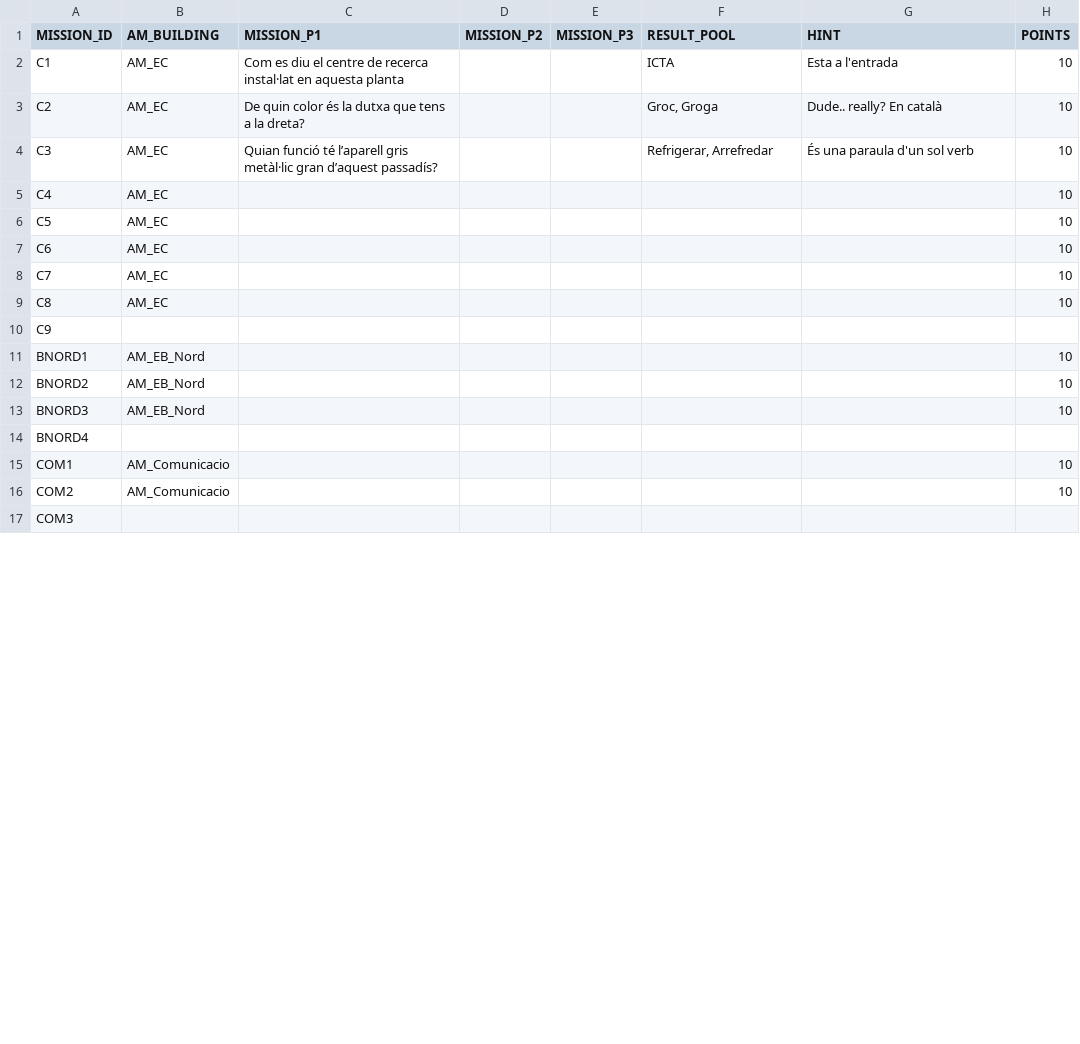
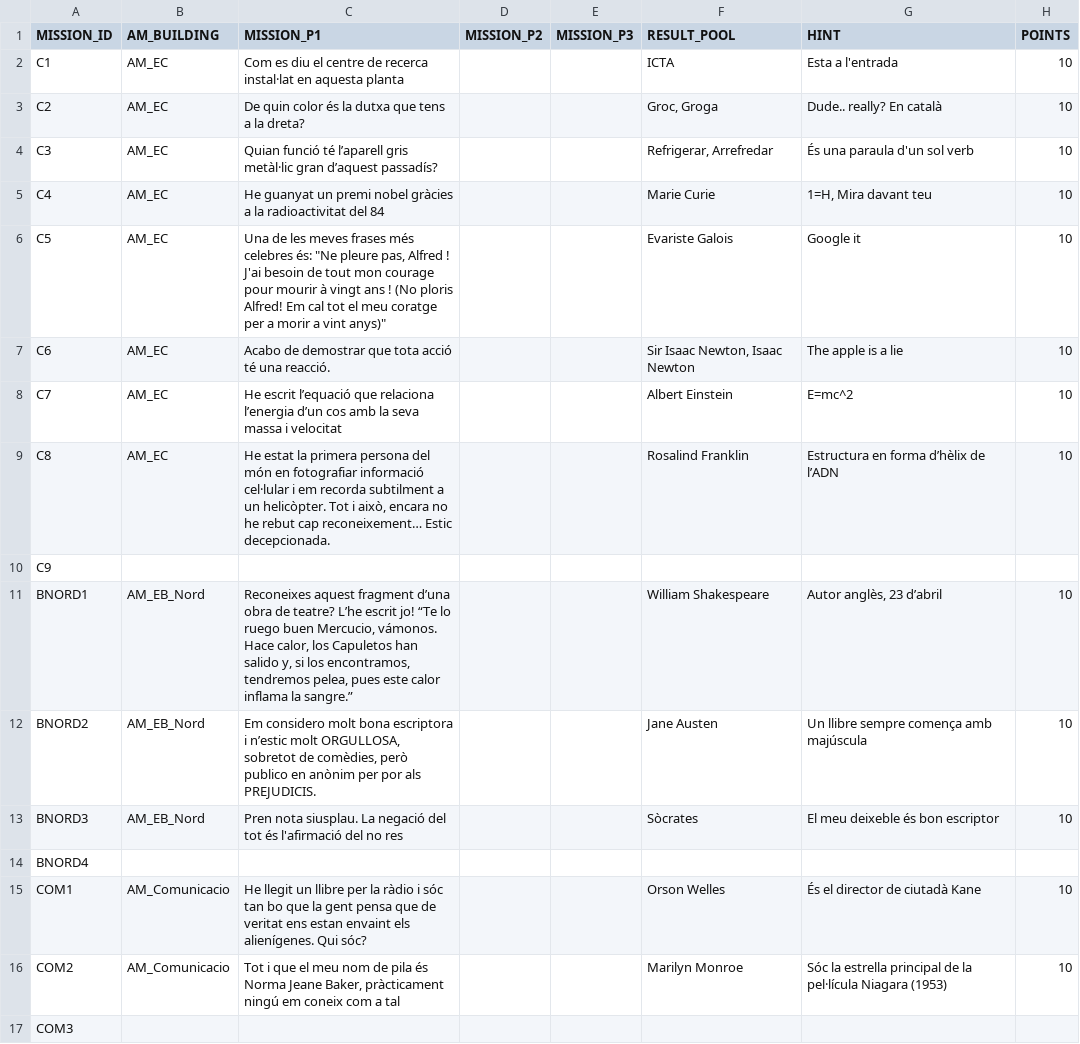
Before and after one commit to jgalaso93/HvZ_APP, a CSV file: mission_database.csv, drawn as a sheet; only a part is shown; the diff covers the shown part only.

Commit message:
[UPDATE] Mission database, added half of initial missions

```diff
--- a/mission_database.csv
+++ b/mission_database.csv
@@ -4,14 +4,14 @@ C2;AM_EC;De quin color és la dutxa que tens a la dreta?;;;Groc, Groga;Dude.. re
 C3;AM_EC;Quian funció té l’aparell gris metàl·lic gran d’aquest passadís?;;;Refrigerar, Arrefredar;És una paraula d'un sol verb;10
-C4;AM_EC;;;;;;10
-C5;AM_EC;;;;;;10
-C6;AM_EC;;;;;;10
-C7;AM_EC;;;;;;10
-C8;AM_EC;;;;;;10
+C4;AM_EC;He guanyat un premi nobel gràcies a la radioactivitat del 84;;;Marie Curie;1=H, Mira davant teu ;10
+C5;AM_EC;"Una de les meves frases més celebres és: ""Ne pleure pas, Alfred ! J'ai besoin de tout mon courage pour mourir à vingt ans ! (No ploris Alfred! Em cal tot el meu coratge per a morir a vint anys)""";;;Evariste Galois;Google it;10
+C6;AM_EC;Acabo de demostrar que tota acció té una reacció.;;;Sir Isaac Newton, Isaac Newton;The apple is a lie;10
+C7;AM_EC;He escrit l’equació que relaciona l’energia d’un cos amb la seva massa i velocitat;;;Albert Einstein;E=mc^2;10
+C8;AM_EC;He estat la primera persona del món en fotografiar informació cel·lular i em recorda subtilment a un helicòpter. Tot i això, encara no he rebut cap reconeixement… Estic decepcionada.;;;Rosalind Franklin;Estructura en forma d’hèlix de l’ADN;10
 C9;;;;;;;
-BNORD1;AM_EB_Nord;;;;;;10
-BNORD2;AM_EB_Nord;;;;;;10
-BNORD3;AM_EB_Nord;;;;;;10
+BNORD1;AM_EB_Nord;Reconeixes aquest fragment d’una obra de teatre? L’he escrit  jo! “Te lo ruego buen Mercucio, vámonos. Hace calor, los Capuletos han salido y, si los encontramos, tendremos pelea, pues este calor inflama la sangre.”;;;William Shakespeare;Autor anglès, 23 d’abril;10
+BNORD2;AM_EB_Nord;Em considero molt bona escriptora i n’estic molt ORGULLOSA, sobretot de comèdies, però publico en anònim per por als PREJUDICIS.;;;Jane Austen;Un llibre sempre comença amb majúscula;10
+BNORD3;AM_EB_Nord;Pren nota siusplau. La negació del tot és l'afirmació del no res;;;Sòcrates;El meu deixeble és bon escriptor;10
 BNORD4;;;;;;;
-COM1;AM_Comunicacio;;;;;;10
-COM2;AM_Comunicacio;;;;;;10
+COM1;AM_Comunicacio;He llegit un llibre per la ràdio i sóc tan bo que la gent pensa que de veritat ens estan envaint els alienígenes. Qui sóc?;;;Orson Welles;És el director de ciutadà Kane;10
+COM2;AM_Comunicacio;Tot i que el meu nom de pila és Norma Jeane Baker, pràcticament ningú em coneix com a tal;;;Marilyn Monroe;Sóc la estrella principal de la pel·lícula Niagara (1953);10
 COM3;;;;;;;
```
Also changed, not shown: 4 edited cells elsewhere in this file.
